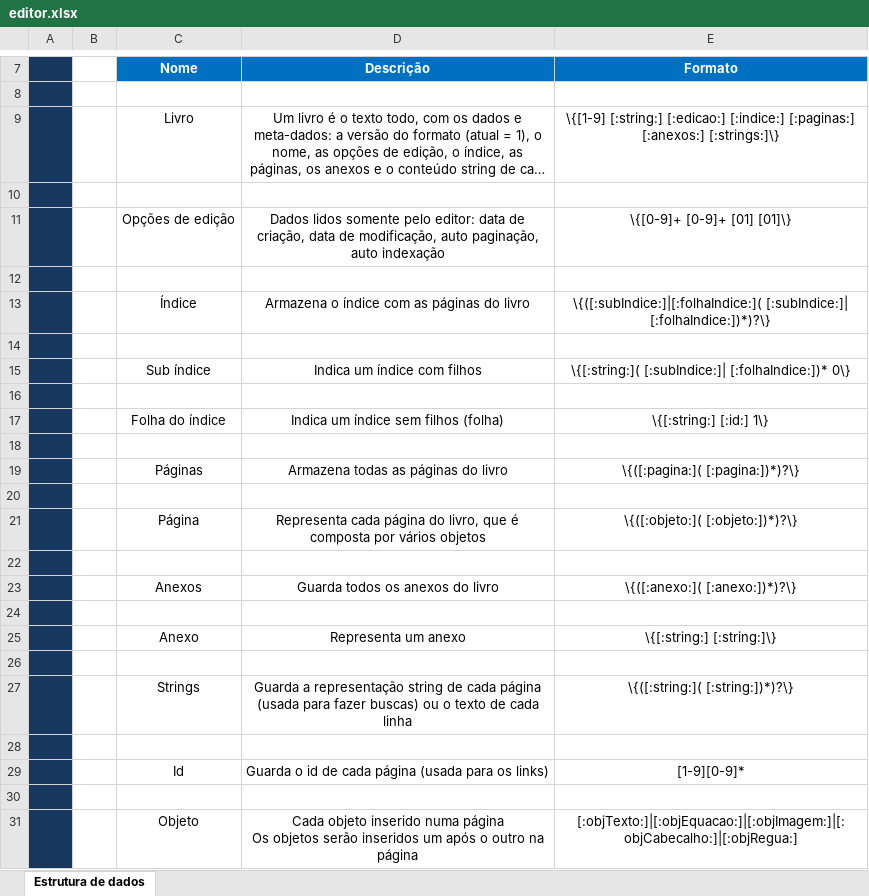
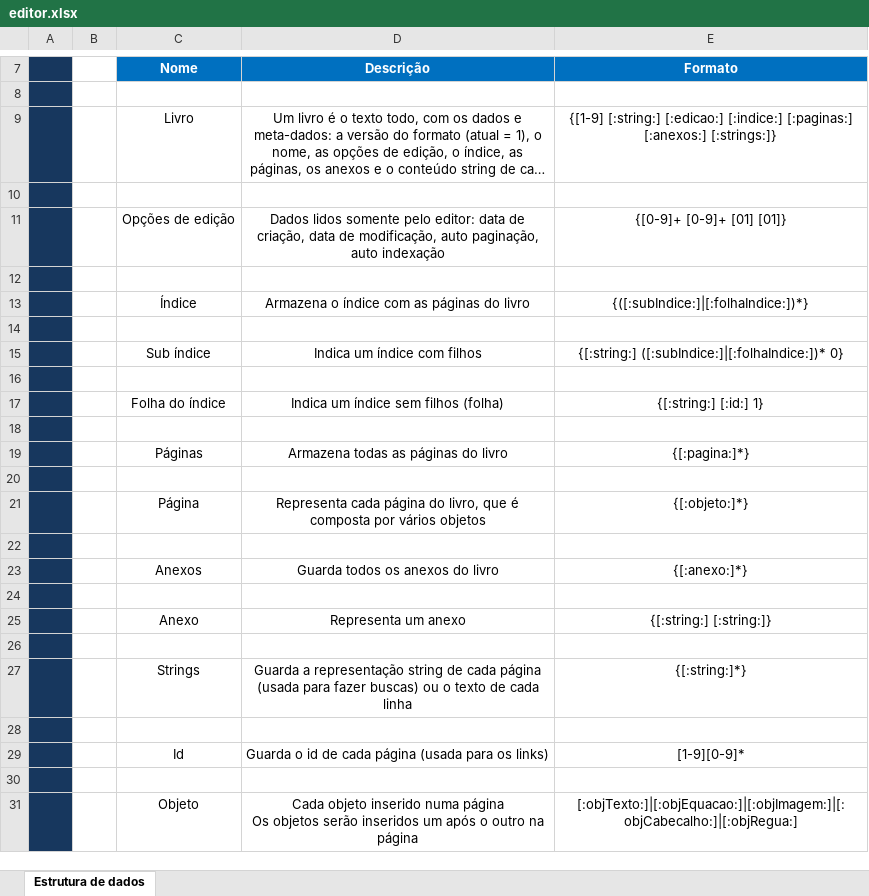
Before and after one commit to sitegui/editorHP, an Excel workbook: doc/editor.xlsx, sheet Estrutura de dados, drawn as a sheet; only a part is shown, gaps mark what is left out; long unchanged cells end in …; values as stored, in another font and other column widths than the file's, no borders; the diff covers the shown part only; the diff names each change by its address in the sheet, - before the commit and + after, or states it on an @@ line.

```diff
--- a/doc/editor.xlsx (sheet Estrutura de dados)
+++ b/doc/editor.xlsx (sheet Estrutura de dados)
-E9 (Formato): \{[1-9] [:string:] [:edicao:] [:indice:] [:paginas:] [:anexos:] [:strings:]\}
+E9 (Formato): {[1-9] [:string:] [:edicao:] [:indice:] [:paginas:] [:anexos:] [:strings:]}
-E11 (Formato): \{[0-9]+ [0-9]+ [01] [01]\}
+E11 (Formato): {[0-9]+ [0-9]+ [01] [01]}
-E13 (Formato): \{([:subIndice:]|[:folhaIndice:]( [:subIndice:]| [:folhaIndice:])*)?\}
+E13 (Formato): {([:subIndice:]|[:folhaIndice:])*}
-E15 (Formato): \{[:string:]( [:subIndice:]| [:folhaIndice:])* 0\}
+E15 (Formato): {[:string:] ([:subIndice:]|[:folhaIndice:])* 0}
-E17 (Formato): \{[:string:] [:id:] 1\}
+E17 (Formato): {[:string:] [:id:] 1}
-E19 (Formato): \{([:pagina:]( [:pagina:])*)?\}
+E19 (Formato): {[:pagina:]*}
-E21 (Formato): \{([:objeto:]( [:objeto:])*)?\}
+E21 (Formato): {[:objeto:]*}
-E23 (Formato): \{([:anexo:]( [:anexo:])*)?\}
+E23 (Formato): {[:anexo:]*}
-E25 (Formato): \{[:string:] [:string:]\}
+E25 (Formato): {[:string:] [:string:]}
-E27 (Formato): \{([:string:]( [:string:])*)?\}
+E27 (Formato): {[:string:]*}
```
Also changed, not shown: 7 edited cells elsewhere in this sheet, 8 other files.
